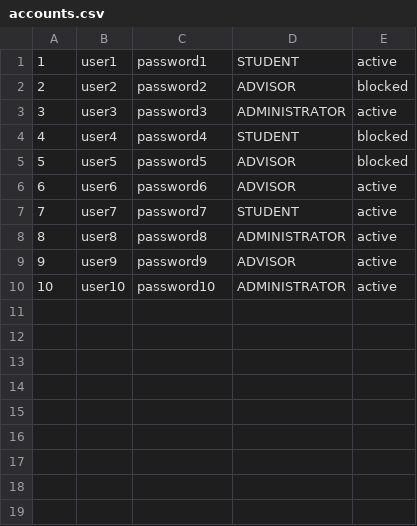
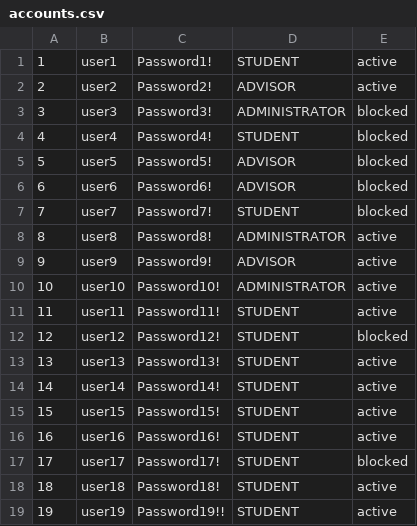
Before and after one commit to damiraskme/Bravo-345, a CSV file: doc/methods/accounts.csv, drawn as a sheet.

Commit message:
Update accounts.csv

```diff
--- a/doc/methods/accounts.csv
+++ b/doc/methods/accounts.csv
@@ -1,10 +1,19 @@
-1,user1,password1,STUDENT,active
-2,user2,password2,ADVISOR,blocked
-3,user3,password3,ADMINISTRATOR,active
-4,user4,password4,STUDENT,blocked
-5,user5,password5,ADVISOR,blocked
-6,user6,password6,ADVISOR,active
-7,user7,password7,STUDENT,active
-8,user8,password8,ADMINISTRATOR,active
-9,user9,password9,ADVISOR,active
-10,user10,password10,ADMINISTRATOR,active
+1,user1,Password1!,STUDENT,active
+2,user2,Password2!,ADVISOR,active
+3,user3,Password3!,ADMINISTRATOR,blocked
+4,user4,Password4!,STUDENT,blocked
+5,user5,Password5!,ADVISOR,blocked
+6,user6,Password6!,ADVISOR,blocked
+7,user7,Password7!,STUDENT,blocked
+8,user8,Password8!,ADMINISTRATOR,active
+9,user9,Password9!,ADVISOR,active
+10,user10,Password10!,ADMINISTRATOR,active
+11,user11,Password11!,STUDENT,active
+12,user12,Password12!,STUDENT,blocked
+13,user13,Password13!,STUDENT,active
+14,user14,Password14!,STUDENT,active
+15,user15,Password15!,STUDENT,active
+16,user16,Password16!,STUDENT,active
+17,user17,Password17!,STUDENT,blocked
+18,user18,Password18!,STUDENT,active
+19,user19,Password19!!,STUDENT,active
```
